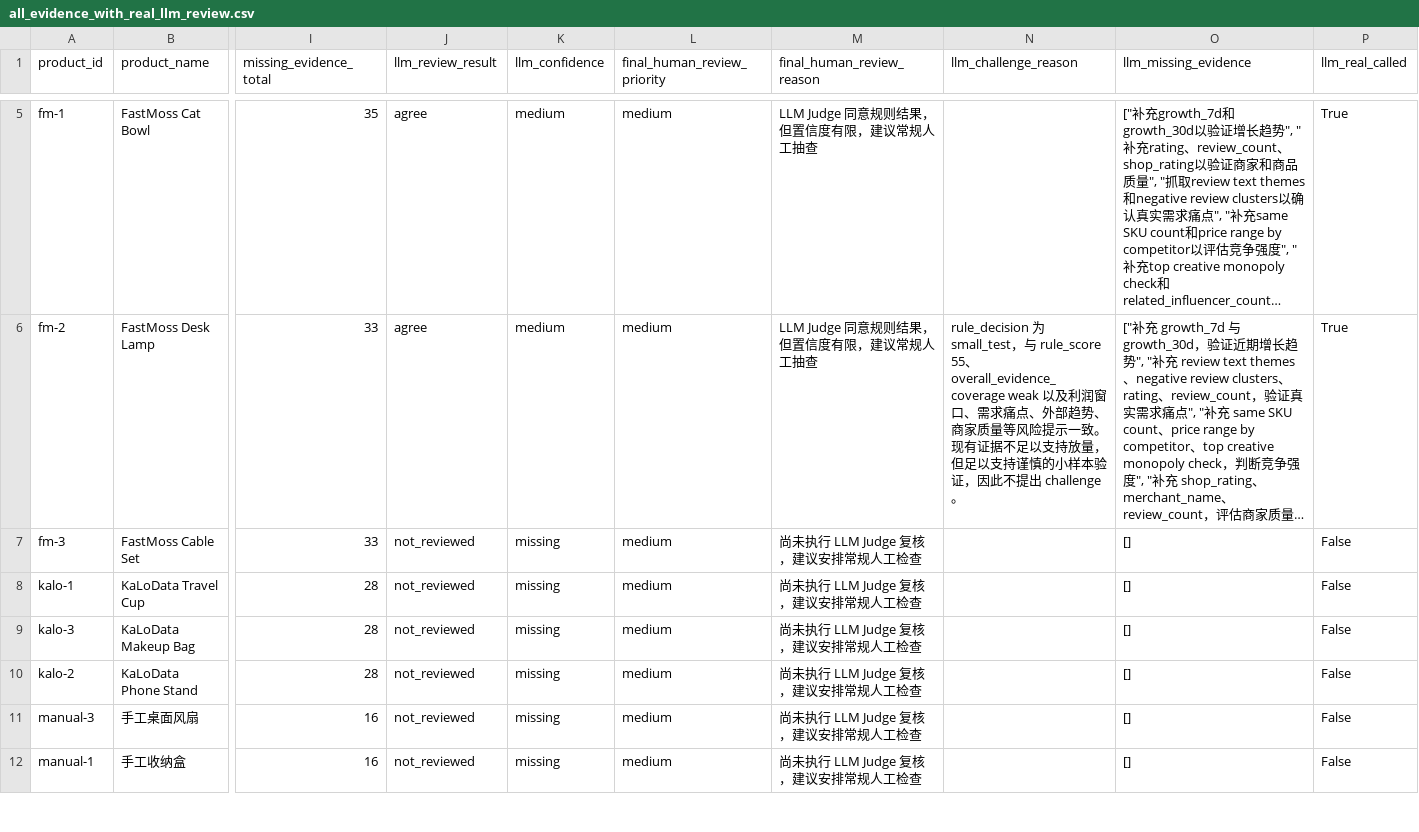
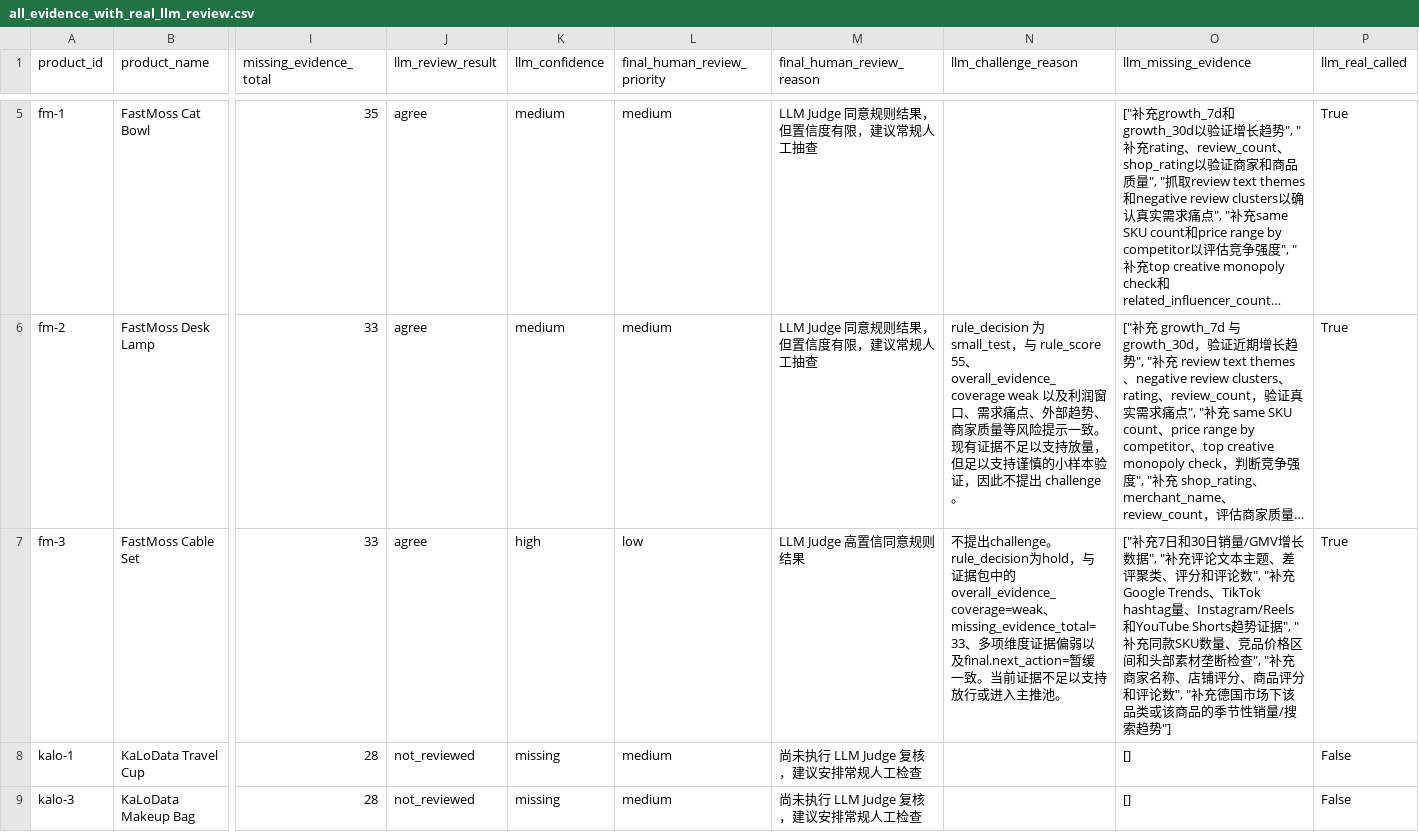
Before and after one commit to michaelxyl1993-a11y/openclaw, a CSV file: product_intel/output_next_round/all_evidence_with_real_llm_review.csv, drawn as a sheet; only a part is shown, gaps mark what is left out; the shorter side is filled out with more unchanged rows; long unchanged cells end in …; the diff names each change by its address in the sheet, - before the commit and + after, or states it on an @@ line.

Commit message:
chore(product-intel): add real LLM judge result for fm-3

```diff
--- a/product_intel/output_next_round/all_evidence_with_real_llm_review.csv
+++ b/product_intel/output_next_round/all_evidence_with_real_llm_review.csv
-J7 (llm_review_result): not_reviewed
+J7 (llm_review_result): agree
-K7 (llm_confidence): missing
+K7 (llm_confidence): high
-L7 (final_human_review_priority): medium
+L7 (final_human_review_priority): low
-M7 (final_human_review_reason): 尚未执行 LLM Judge 复核，建议安排常规人工检查
+M7 (final_human_review_reason): LLM Judge 高置信同意规则结果
-N7 (llm_challenge_reason): (empty)
+N7 (llm_challenge_reason): 不提出challenge。rule_decision为hold，与证据包中的overall_evidence_coverage=weak、missing_evidence_total=33、多项维度证据偏弱以及final.next_action=暂缓一致。当前证据不足以支持放行或进入主推池。
-O7 (llm_missing_evidence): []
+O7 (llm_missing_evidence): ["补充7日和30日销量/GMV增长数据", "补充评论文本主题、差评聚类、评分和评论数", "补充Google Trends、TikTok hashtag量、Instagram/Reels和YouTube Shorts趋势证据", "补充同款SKU数量、竞品价格区间和头部素材垄断检查", "补充商家名称、店铺评分、商品评分和评论数", "补充德国市场下该品类或该商品的季节性销量/搜索趋势"]
-P7 (llm_real_called): False
+P7 (llm_real_called): True
```
Also changed, not shown: 7 other files.
